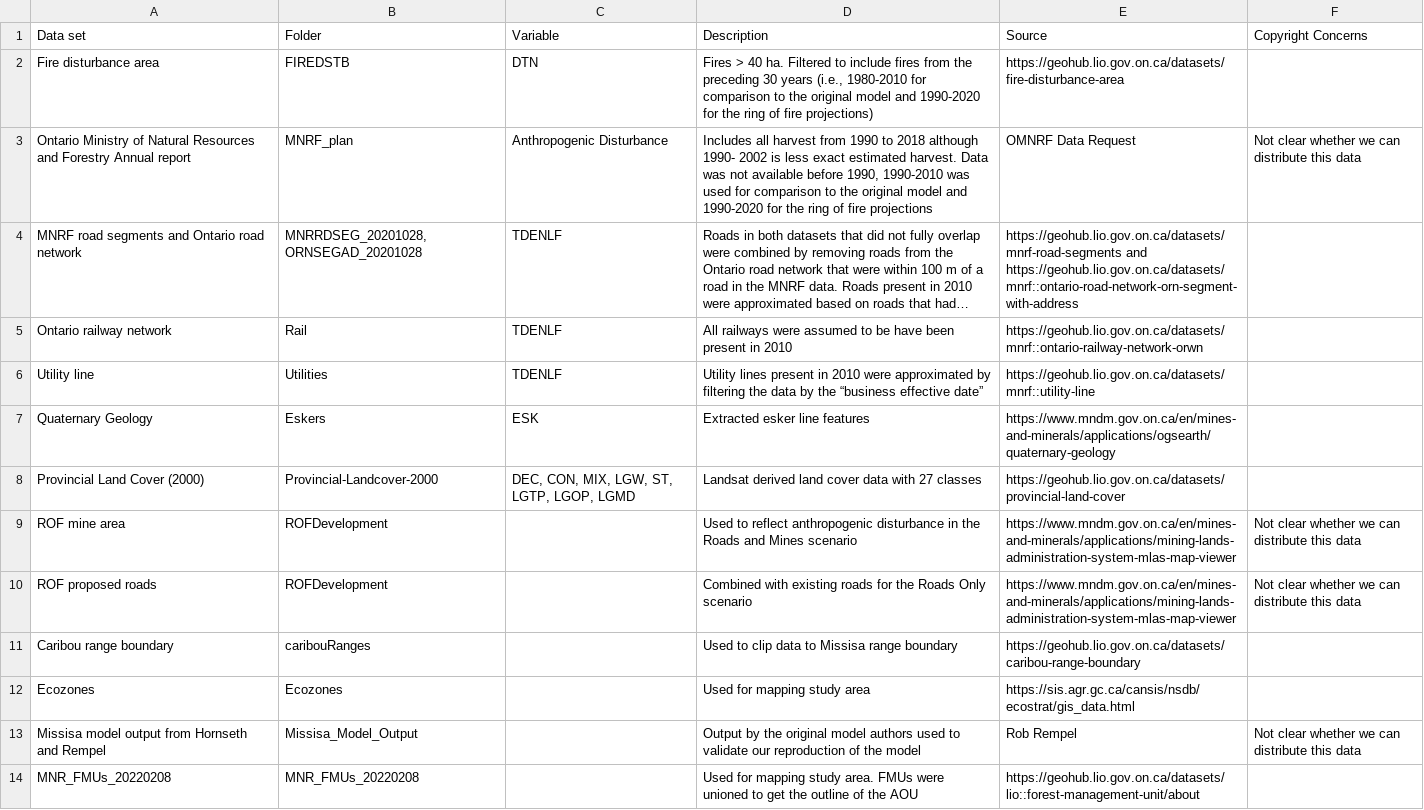
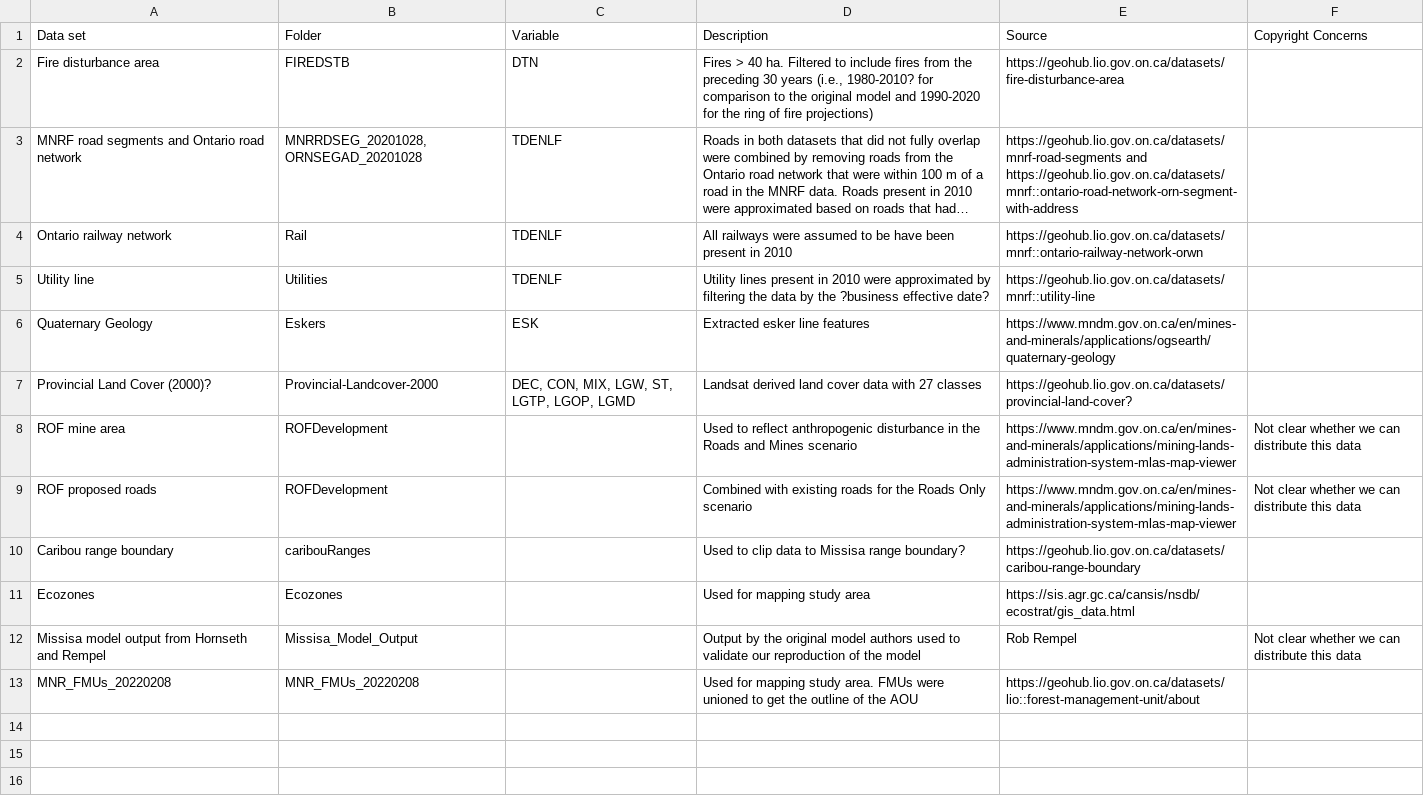
Before and after one commit to LandSciTech/MissisaBooPaper, a CSV file: data_description.csv, drawn as a sheet; long unchanged cells end in …; removed rows and columns are numbered as before the commit, all else as after; the diff names each change by its address in the sheet, - before the commit and + after, or states it on an @@ line.

Commit message:
remove harv
Not needed and don't have permission to distribute

```diff
--- a/data_description.csv
+++ b/data_description.csv
-D2 (Description): …years (i.e., 1980-2010 for comparison…
+D2 (Description): …years (i.e., 1980-2010? for comparison…
-row 3: Ontario Ministry of Natural Resources and Forestry Annual report | MNRF_plan | Anthropogenic Disturbance | Includes all harvest from 1990 to 2018 although 1990- 2002 is less exact estimated harvest. Data was not available before 1990, 1990-2010 was used for comparison to the original model and 1990-2020 for the ring of fire projections | OMNRF Data Request | Not clear whether we can distribute this data
-D5 (Description): …by the “business effective date”
+D5 (Description): …by the ?business effective date?
-A7 (Data set): Provincial Land Cover (2000)
+A7 (Data set): Provincial Land Cover (2000)?
-E7 (Source): https://geohub.lio.gov.on.ca/datasets/provincial-land-cover
+E7 (Source): https://geohub.lio.gov.on.ca/datasets/provincial-land-cover?
-D10 (Description): Used to clip data to Missisa range boundary
+D10 (Description): Used to clip data to Missisa range boundary?
```
Also changed, not shown: 4 other files.
